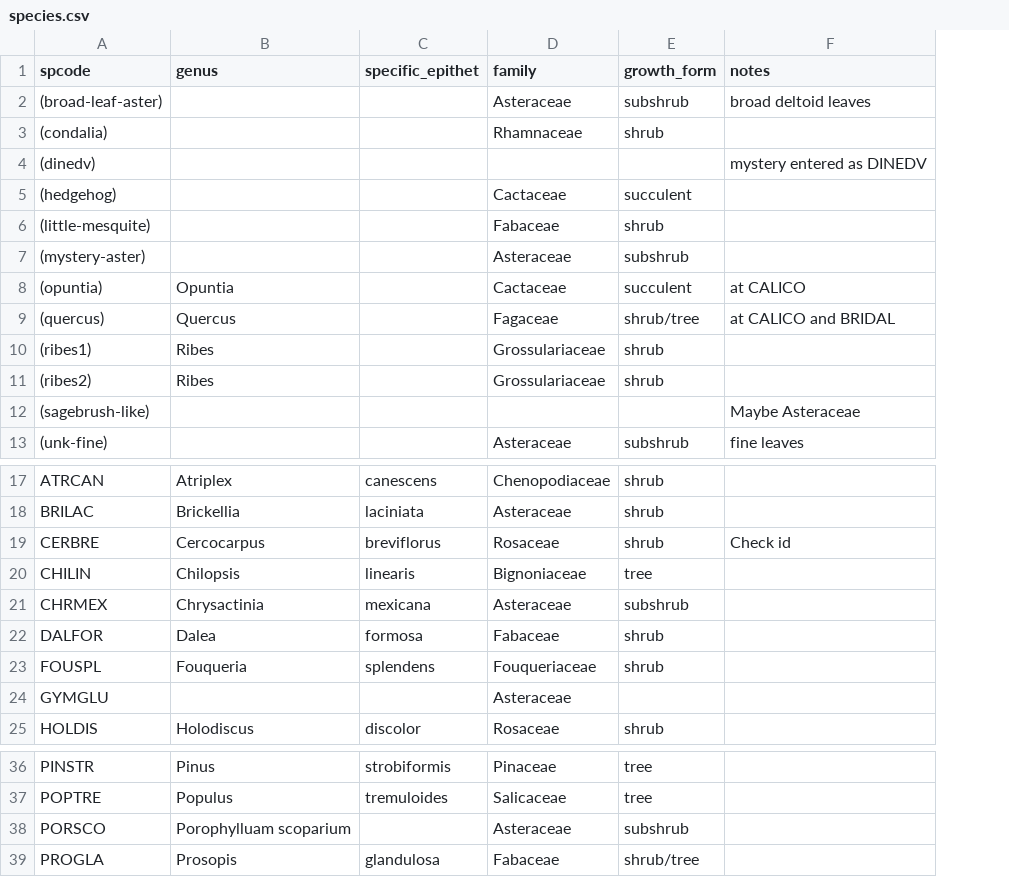
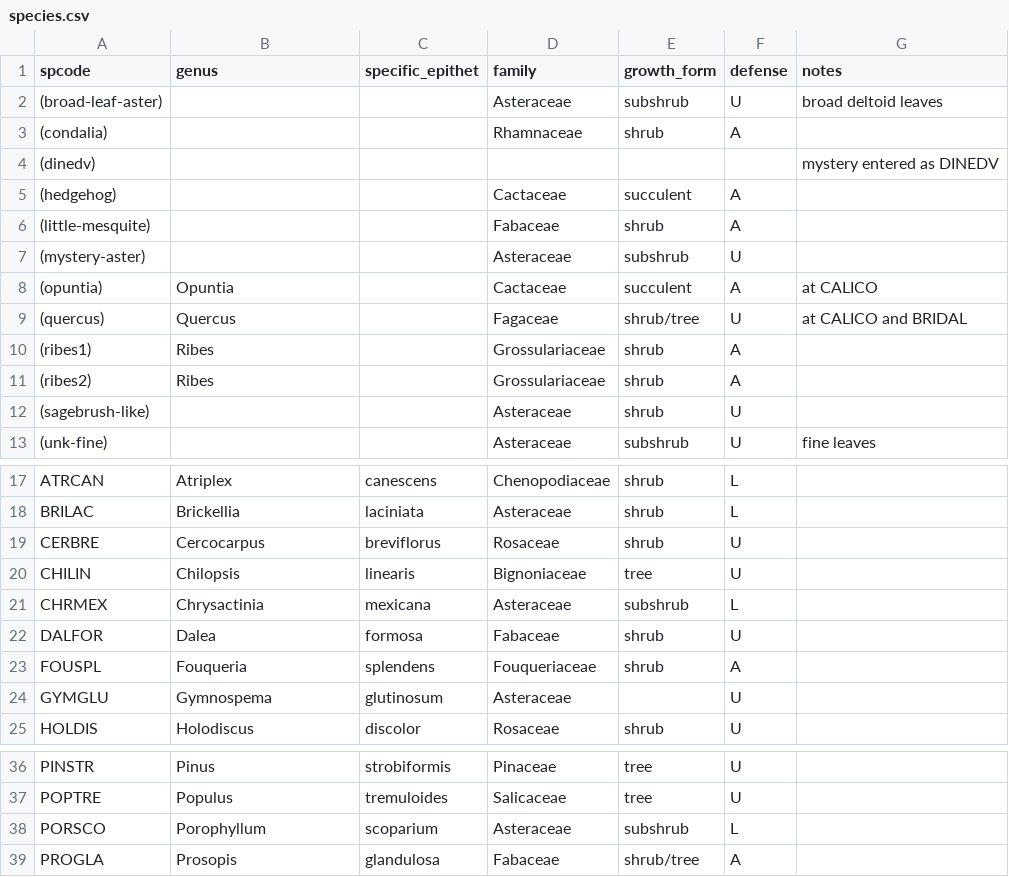
Before and after one commit to schwilklab/biol3405-data, a CSV file: data/sacramentos/species.csv, drawn as a sheet; only a part is shown, gaps mark what is left out; addresses are those after the commit; the diff names each change by its address in the sheet, - before the commit and + after, or states it on an @@ line.

Commit message:
Add defense trait data

```diff
--- a/data/sacramentos/species.csv
+++ b/data/sacramentos/species.csv
+column F (defense), rows 2-13: U | A |  | A | A | U | A | U | A | A | U | U; rows 17-25: L | L | U | U | L | U | A | U | U; rows 36-39: U | U | L | A
-D12 (family): (empty)
+D12 (family): Asteraceae
-E12 (growth_form): (empty)
+E12 (growth_form): shrub
-G12 (notes): Maybe Asteraceae
+G12 (notes): (empty)
-G19 (notes): Check id
+G19 (notes): (empty)
-B24 (genus): (empty)
+B24 (genus): Gymnospema
-C24 (specific_epithet): (empty)
+C24 (specific_epithet): glutinosum
-B38 (genus): Porophylluam scoparium
+B38 (genus): Porophyllum
-C38 (specific_epithet): (empty)
+C38 (specific_epithet): scoparium
```
Also changed, not shown: 1 other file.
